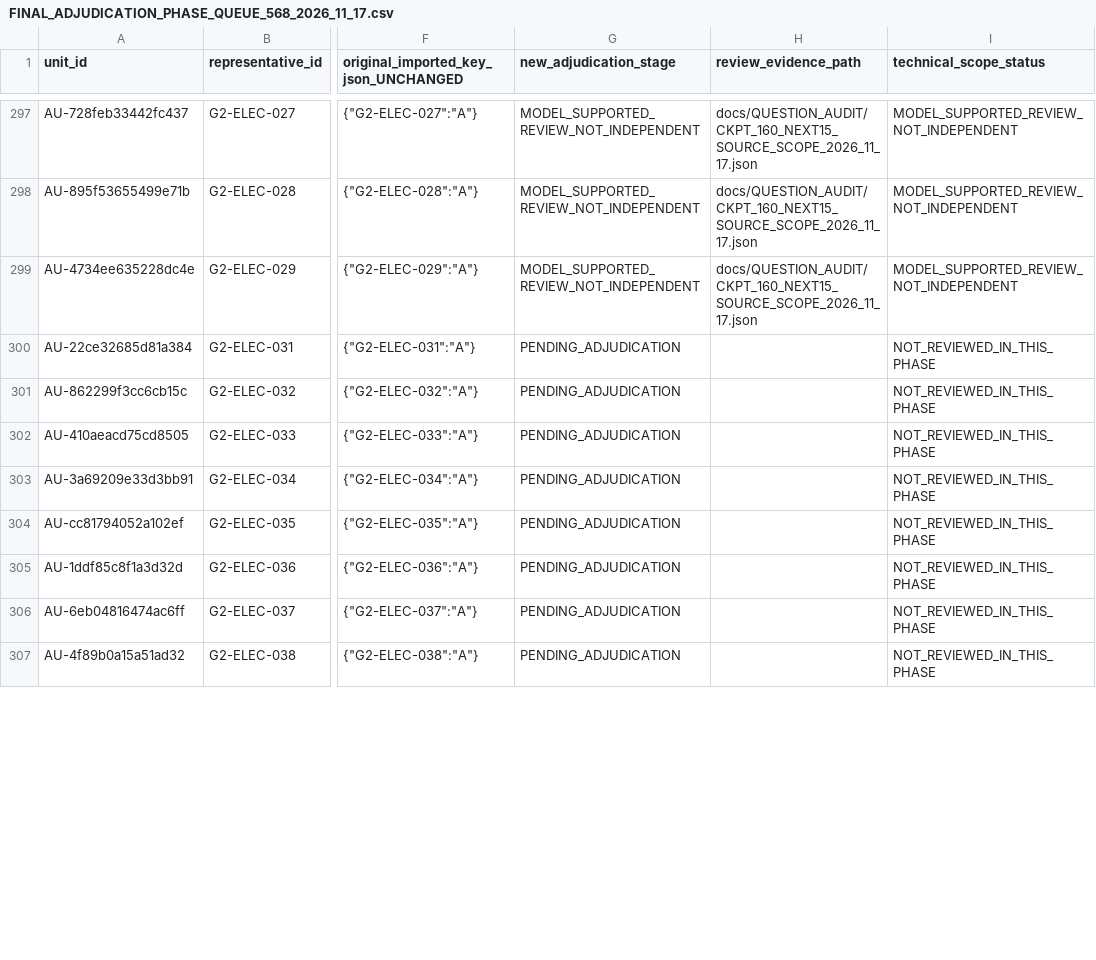
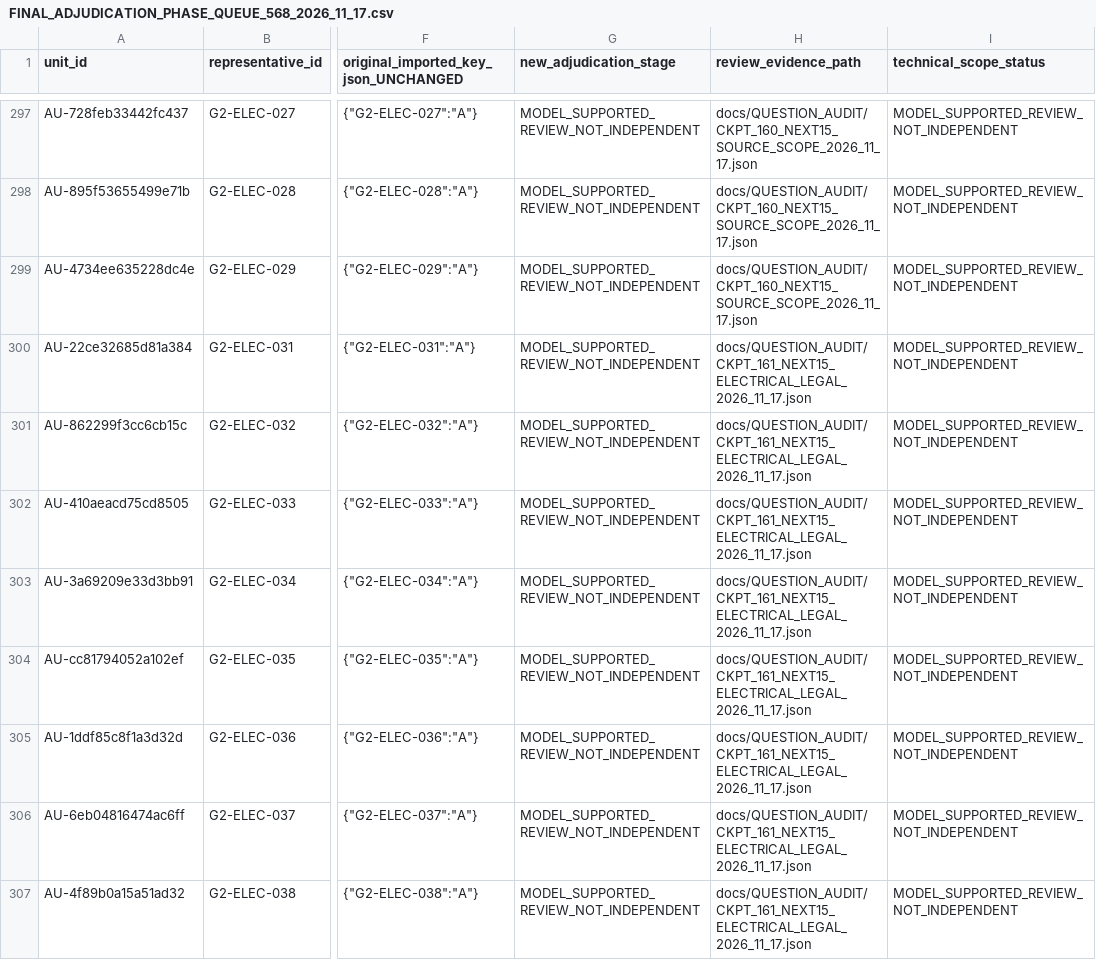
Before and after one commit to AcoBenny/ANRE_Trainer, a CSV file: docs/QUESTION_AUDIT/FINAL_ADJUDICATION_PHASE_QUEUE_568_2026_11_17.csv, drawn as a sheet; only a part is shown, gaps mark what is left out; the diff covers the shown part only; the diff names each change by its address in the sheet, - before the commit and + after, or states it on an @@ line.

Commit message:
docs(anre): update 568-unit queue CKPT-161 15 no learner approvals

```diff
--- a/docs/QUESTION_AUDIT/FINAL_ADJUDICATION_PHASE_QUEUE_568_2026_11_17.csv
+++ b/docs/QUESTION_AUDIT/FINAL_ADJUDICATION_PHASE_QUEUE_568_2026_11_17.csv
-G300:G307 (new_adjudication_stage): PENDING_ADJUDICATION
+G300:G307 (new_adjudication_stage): MODEL_SUPPORTED_REVIEW_NOT_INDEPENDENT
-H300:H307 (review_evidence_path): (empty)
+H300:H307 (review_evidence_path): docs/QUESTION_AUDIT/CKPT_161_NEXT15_ELECTRICAL_LEGAL_2026_11_17.json
-I300:I307 (technical_scope_status): NOT_REVIEWED_IN_THIS_PHASE
+I300:I307 (technical_scope_status): MODEL_SUPPORTED_REVIEW_NOT_INDEPENDENT
```
Also changed, not shown: 21 edited cells elsewhere in this file.
